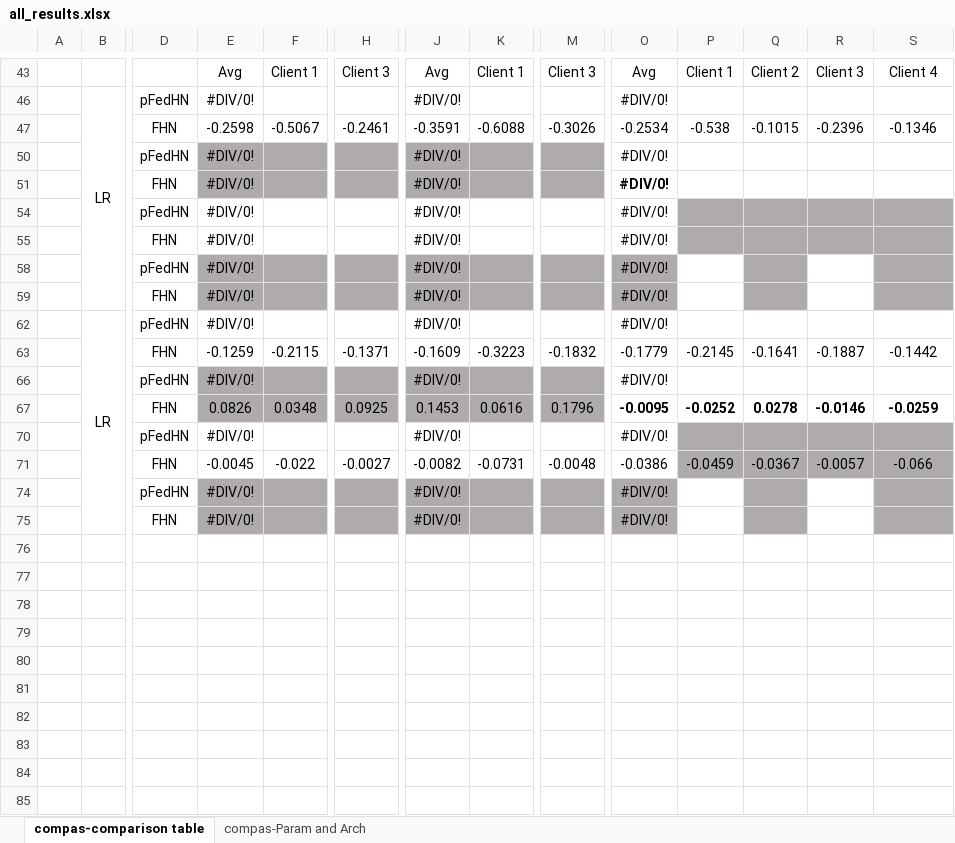
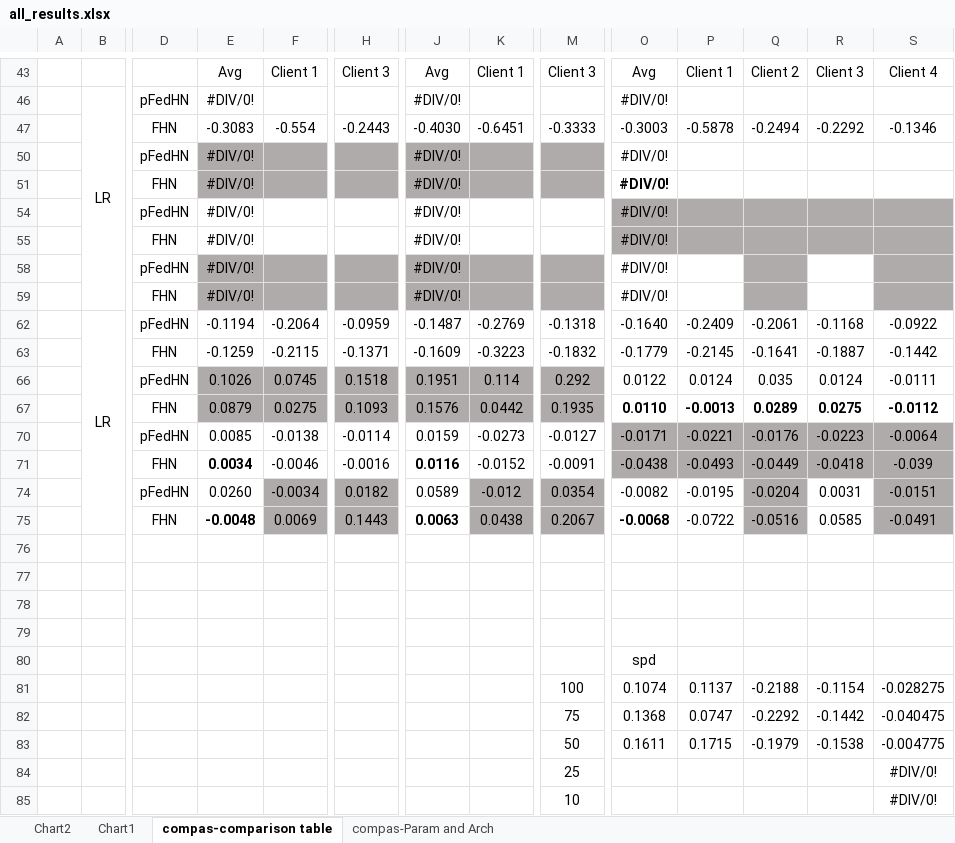
Before and after one commit to alycia-noel/Robust-PFL-Under-Fairness-Heterogeneity, an Excel workbook: experiments/all_results.xlsx, sheet compas-comparison table, drawn as a sheet; only a part is shown, gaps mark what is left out; values as stored, in another font and other column widths than the file's, no borders; removed rows and columns are numbered as before the commit, all else as after; rows hold the shown columns only; the diff covers the shown part only; the diff names each change by its address in the sheet, - before the commit and + after, or states it on an @@ line.

```diff
--- a/experiments/all_results.xlsx (sheet compas-comparison table)
+++ b/experiments/all_results.xlsx (sheet compas-comparison table)
+sheet tab: Chart2
+sheet tab: Chart1
-row 47:  |  | FHN | -0.2598 | -0.5067 | -0.2461 | -0.3591 | -0.6088 | -0.3026 | -0.2534 | -0.538 | -0.1015 | -0.2396 | -0.1346
+row 47:  |  | FHN | -0.3083 | -0.554 | -0.2443 | -0.4030 | -0.6451 | -0.3333 | -0.3003 | -0.5878 | -0.2494 | -0.2292 | -0.1346
-O54:O55 fill: none
+O54:O55 fill: #AFABAB
-O58:O59 fill: #AFABAB
+O58:O59 fill: none
-row 62:  | LR | pFedHN | #DIV/0! |  |  | #DIV/0! |  |  | #DIV/0!
+row 62:  | LR | pFedHN | -0.1194 | -0.2064 | -0.0959 | -0.1487 | -0.2769 | -0.1318 | -0.1640 | -0.2409 | -0.2061 | -0.1168 | -0.0922
-row 66:  |  | pFedHN | #DIV/0! |  |  | #DIV/0! |  |  | #DIV/0!
-row 67:  |  | FHN | 0.0826 | 0.0348 | 0.0925 | 0.1453 | 0.0616 | 0.1796 | -0.0095 | -0.0252 | 0.0278 | -0.0146 | -0.0259
+row 66:  |  | pFedHN | 0.1026 | 0.0745 | 0.1518 | 0.1951 | 0.114 | 0.292 | 0.0122 | 0.0124 | 0.035 | 0.0124 | -0.0111
+row 67:  |  | FHN | 0.0879 | 0.0275 | 0.1093 | 0.1576 | 0.0442 | 0.1935 | 0.0110 | -0.0013 | 0.0289 | 0.0275 | -0.0112
+row 70:  |  | pFedHN | 0.0085 | -0.0138 | -0.0114 | 0.0159 | -0.0273 | -0.0127 | -0.0171 | -0.0221 | -0.0176 | -0.0223 | -0.0064
+row 71:  |  | FHN | 0.0034 | -0.0046 | -0.0016 | 0.0116 | -0.0152 | -0.0091 | -0.0438 | -0.0493 | -0.0449 | -0.0418 | -0.039
+row 74:  |  | pFedHN | 0.0260 | -0.0034 | 0.0182 | 0.0589 | -0.012 | 0.0354 | -0.0082 | -0.0195 | -0.0204 | 0.0031 | -0.0151
+row 75:  |  | FHN | -0.0048 | 0.0069 | 0.1443 | 0.0063 | 0.0438 | 0.2067 | -0.0068 | -0.0722 | -0.0516 | 0.0585 | -0.0491
-row 76:  |  | pFedHN | #DIV/0! |  |  | #DIV/0! |  |  | #DIV/0!
+row 76: (empty)
-P76:S77 fill: #AFABAB
+P76:S77 fill: none
-row 77:  |  | FHN | -0.0045 | -0.022 | -0.0027 | -0.0082 | -0.0731 | -0.0048 | -0.0386 | -0.0459 | -0.0367 | -0.0057 | -0.066
+row 77: (empty)
-row 78:  |  | pFedHN | #DIV/0! |  |  | #DIV/0! |  |  | #DIV/0!
+row 78: (empty)
-E78:F79 fill: #AFABAB
+E78:F79 fill: none
-H78:H79 fill: #AFABAB
+H78:H79 fill: none
-J78:K79 fill: #AFABAB
+J78:K79 fill: none
-M78:M79 fill: #AFABAB
+M78:M79 fill: none
-O78:O79 fill: #AFABAB
+O78:O79 fill: none
-Q78:Q79 fill: #AFABAB
+Q78:Q79 fill: none
-S78:S79 fill: #AFABAB
+S78:S79 fill: none
-row 79:  |  | FHN | #DIV/0! |  |  | #DIV/0! |  |  | #DIV/0!
+row 79: (empty)
+row 80:  |  |  |  |  |  |  |  |  | spd
+row 81:  |  |  |  |  |  |  |  | 100 | 0.1074 | 0.1137 | -0.2188 | -0.1154 | -0.028275
+row 82:  |  |  |  |  |  |  |  | 75 | 0.1368 | 0.0747 | -0.2292 | -0.1442 | -0.040475
+row 83:  |  |  |  |  |  |  |  | 50 | 0.1611 | 0.1715 | -0.1979 | -0.1538 | -0.004775
+row 84:  |  |  |  |  |  |  |  | 25 |  |  |  |  | #DIV/0!
+row 85:  |  |  |  |  |  |  |  | 10 |  |  |  |  | #DIV/0!
```
Also changed, not shown: 9 added rows and 8 removed rows elsewhere in this sheet, sheet compas-Param and Arch, charts or pictures, 8 other files.
